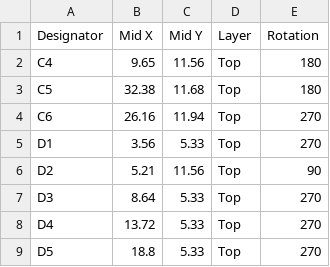
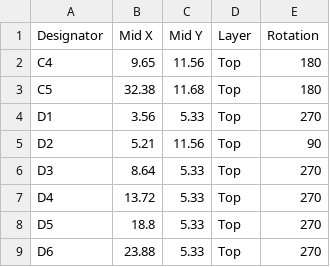
Before and after one commit to W-R-I-S-T-CMU-ECE-Capstone-S22/Hardware, a CSV file: WRIST-PCB/WRIST CPL.csv, drawn as a sheet; only a part is shown; the shorter side is filled out with more unchanged rows.

```diff
--- a/WRIST-PCB/WRIST CPL.csv
+++ b/WRIST-PCB/WRIST CPL.csv
@@ -3,3 +3,2 @@ C4,9.65,11.56,Top,180
 C5,32.38,11.68,Top,180
-C6,26.16,11.94,Top,270
 D1,3.56,5.33,Top,270
```
Also changed, not shown: WRIST-PCB/WRIST BOM.csv, 3 other files.
